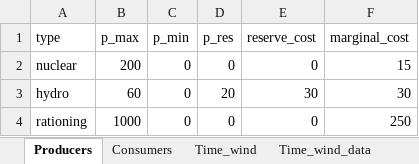
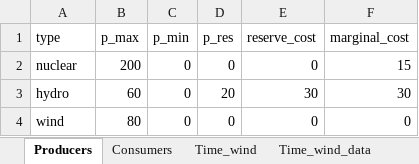
Before and after one commit to Zynecut/courseProject_TET4565, an Excel workbook: Datasett_NO1_Cleaned_r5.xlsx, sheet Producers, drawn as a sheet; values as stored, in another font and other column widths than the file's, no borders; table styles not drawn; the diff names each change by its address in the sheet, - before the commit and + after, or states it on an @@ line.

```diff
--- a/Datasett_NO1_Cleaned_r5.xlsx (sheet Producers)
+++ b/Datasett_NO1_Cleaned_r5.xlsx (sheet Producers)
-A4 (type): rationing
+A4 (type): wind
-B4 (p_max): 1000
+B4 (p_max): 80
-F4 (marginal_cost): 250
+F4 (marginal_cost): 0
```
Also changed, not shown: charts or pictures, 1 other file.
